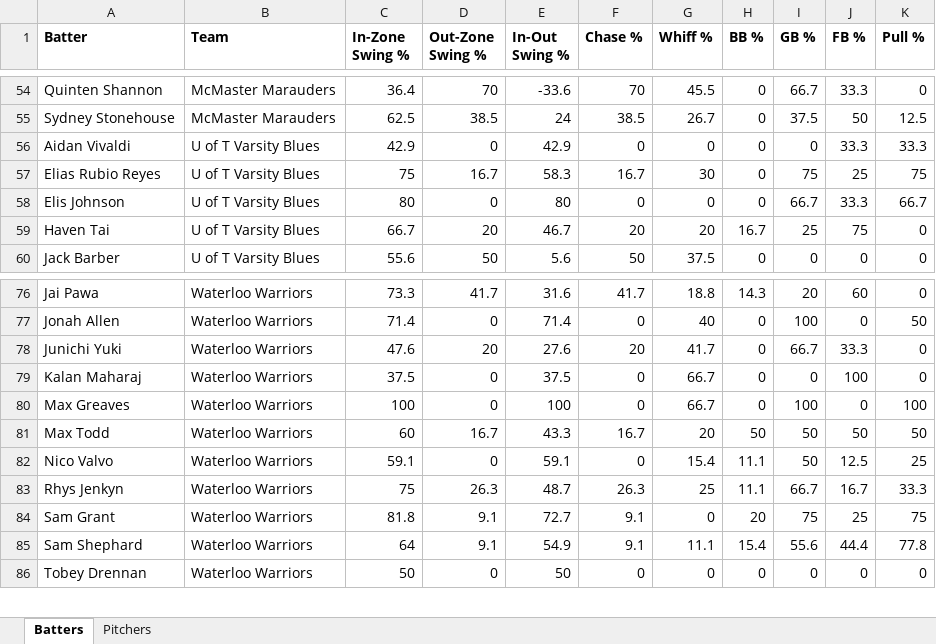
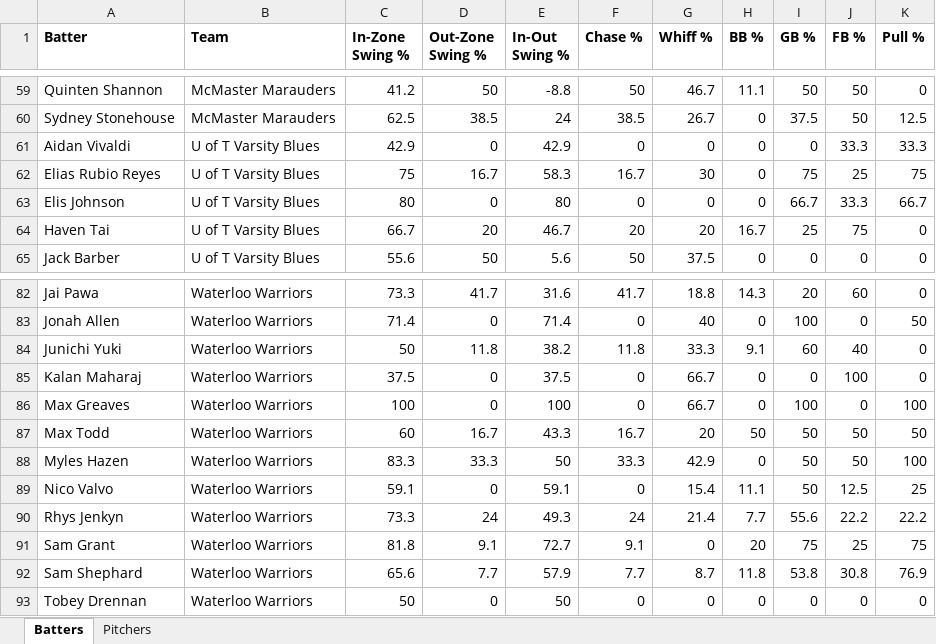
Before and after one commit to bigfishy06/data-diamond, an Excel workbook: oua/data/summary2026oua.xlsx, sheet Batters, drawn as a sheet; only a part is shown, gaps mark what is left out; values as stored, in another font and other column widths than the file's, no borders; table styles not drawn; addresses are those after the commit; the diff covers the shown part only; the diff names each change by its address in the sheet, - before the commit and + after, or states it on an @@ line.

```diff
--- a/oua/data/summary2026oua.xlsx (sheet Batters)
+++ b/oua/data/summary2026oua.xlsx (sheet Batters)
-C59 (In-Zone Swing %): 36.4
+C59 (In-Zone Swing %): 41.2
-D59 (Out-Zone Swing %): 70
+D59 (Out-Zone Swing %): 50
-E59 (In-Out Swing %): -33.6
+E59 (In-Out Swing %): -8.8
-F59 (Chase %): 70
+F59 (Chase %): 50
-G59 (Whiff %): 45.5
+G59 (Whiff %): 46.7
-H59 (BB %): 0
+H59 (BB %): 11.1
-I59 (GB %): 66.7
+I59 (GB %): 50
-J59 (FB %): 33.3
+J59 (FB %): 50
-C84 (In-Zone Swing %): 47.6
+C84 (In-Zone Swing %): 50
-D84 (Out-Zone Swing %): 20
+D84 (Out-Zone Swing %): 11.8
-E84 (In-Out Swing %): 27.6
+E84 (In-Out Swing %): 38.2
-F84 (Chase %): 20
+F84 (Chase %): 11.8
-G84 (Whiff %): 41.7
+G84 (Whiff %): 33.3
-H84 (BB %): 0
+H84 (BB %): 9.1
-I84 (GB %): 66.7
+I84 (GB %): 60
-J84 (FB %): 33.3
+J84 (FB %): 40
+row 88: Myles Hazen | Waterloo Warriors | 83.3 | 33.3 | 50 | 33.3 | 42.9 | 0 | 50 | 50 | 100
-C90 (In-Zone Swing %): 75
+C90 (In-Zone Swing %): 73.3
-D90 (Out-Zone Swing %): 26.3
+D90 (Out-Zone Swing %): 24
-E90 (In-Out Swing %): 48.7
+E90 (In-Out Swing %): 49.3
-F90 (Chase %): 26.3
+F90 (Chase %): 24
-G90 (Whiff %): 25
+G90 (Whiff %): 21.4
-H90 (BB %): 11.1
+H90 (BB %): 7.7
-I90 (GB %): 66.7
+I90 (GB %): 55.6
-J90 (FB %): 16.7
+J90 (FB %): 22.2
-K90 (Pull %): 33.3
+K90 (Pull %): 22.2
-C92 (In-Zone Swing %): 64
+C92 (In-Zone Swing %): 65.6
-D92 (Out-Zone Swing %): 9.1
+D92 (Out-Zone Swing %): 7.7
-E92 (In-Out Swing %): 54.9
+E92 (In-Out Swing %): 57.9
-F92 (Chase %): 9.1
+F92 (Chase %): 7.7
-G92 (Whiff %): 11.1
+G92 (Whiff %): 8.7
-H92 (BB %): 15.4
+H92 (BB %): 11.8
-I92 (GB %): 55.6
+I92 (GB %): 53.8
-J92 (FB %): 44.4
+J92 (FB %): 30.8
-K92 (Pull %): 77.8
+K92 (Pull %): 76.9
```
Also changed, not shown: 7 added rows, 2 removed rows and 63 edited cells elsewhere in this sheet, sheet Pitchers, 4 other files.
